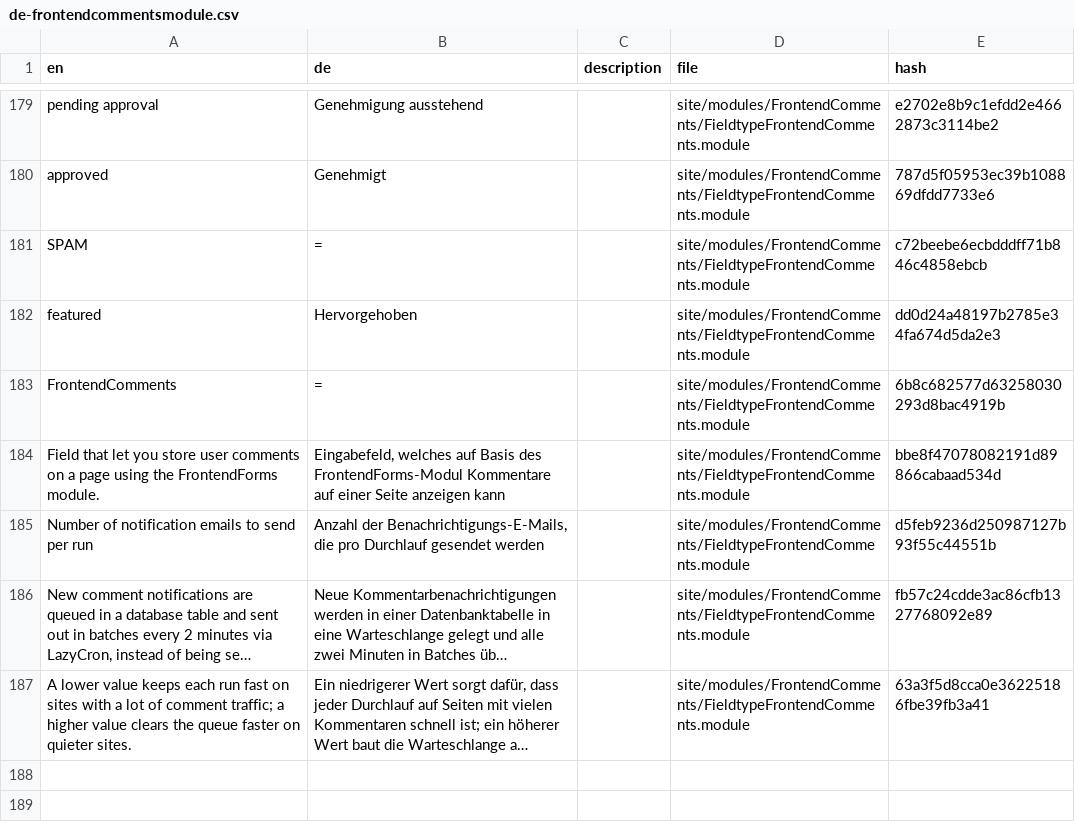
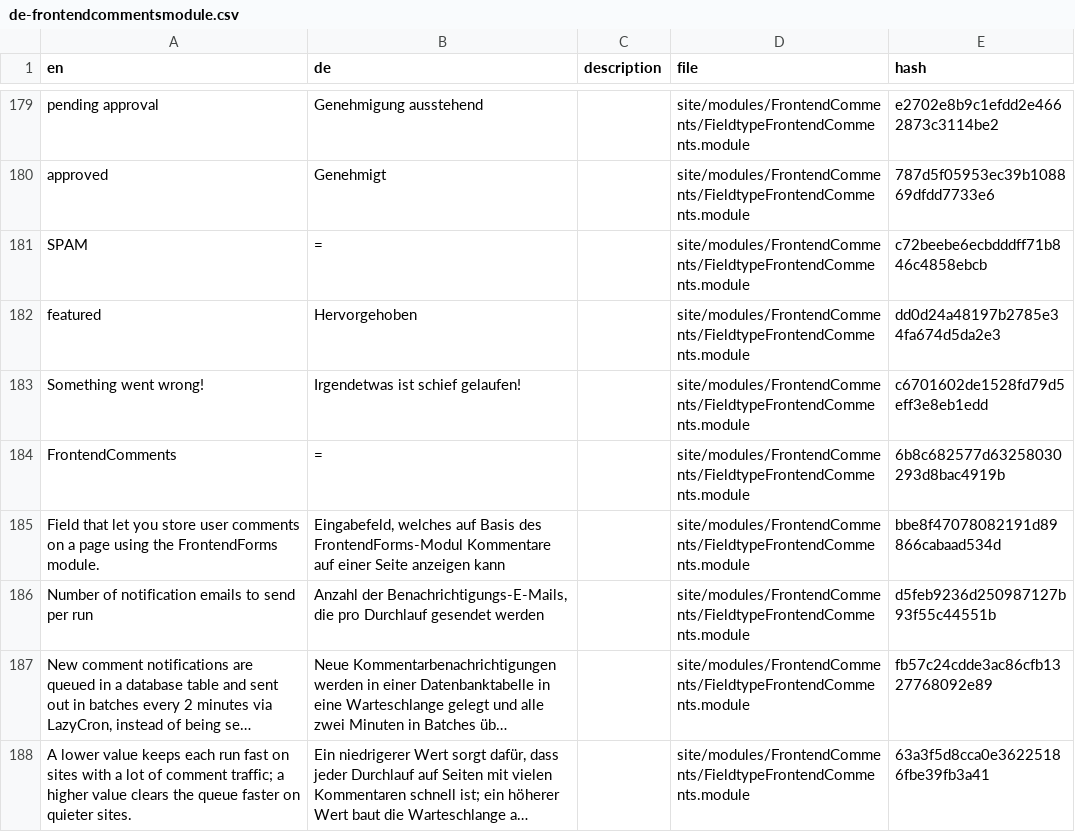
Before and after one commit to juergenweb/FrontendComments, a CSV file: languages/de-frontendcommentsmodule.csv, drawn as a sheet; only a part is shown, gaps mark what is left out; long unchanged cells end in …; the diff names each change by its address in the sheet, - before the commit and + after, or states it on an @@ line.

Commit message:
Update German translations for FrontendComments module

```diff
--- a/languages/de-frontendcommentsmodule.csv
+++ b/languages/de-frontendcommentsmodule.csv
+row 183: Something went wrong! | Irgendetwas ist schief gelaufen! |  | site/modules/FrontendComments/FieldtypeFrontendComments.module | c6701602de1528fd79d5eff3e8eb1edd
```
